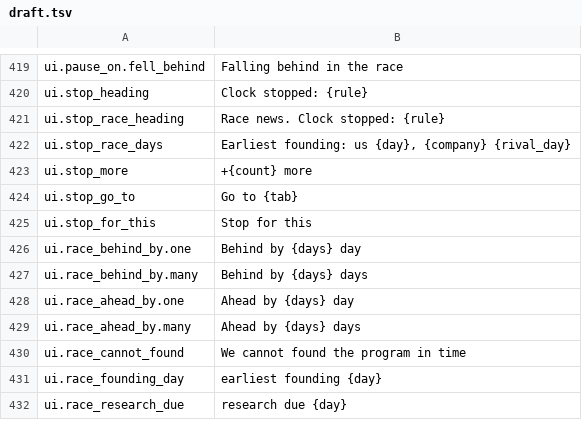
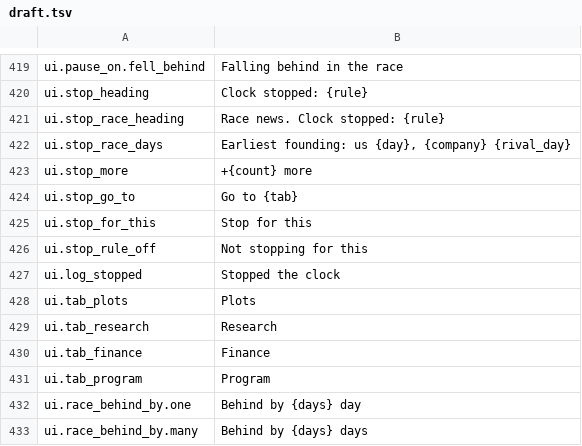
Before and after one commit to binary-knight/deep-claim, a TSV file: tools/prose/draft.tsv, drawn as a sheet; only a part is shown, gaps mark what is left out; the shorter side is filled out with more unchanged rows; the diff names each change by its address in the sheet, - before the commit and + after, or states it on an @@ line.

```diff
--- a/tools/prose/draft.tsv
+++ b/tools/prose/draft.tsv
+row 426: ui.stop_rule_off | Not stopping for this
+row 427: ui.log_stopped | Stopped the clock
+row 428: ui.tab_plots | Plots
+row 429: ui.tab_research | Research
+row 430: ui.tab_finance | Finance
+row 431: ui.tab_program | Program
```
Also changed, not shown: tools/prose/polished.tsv, 8 other files.
